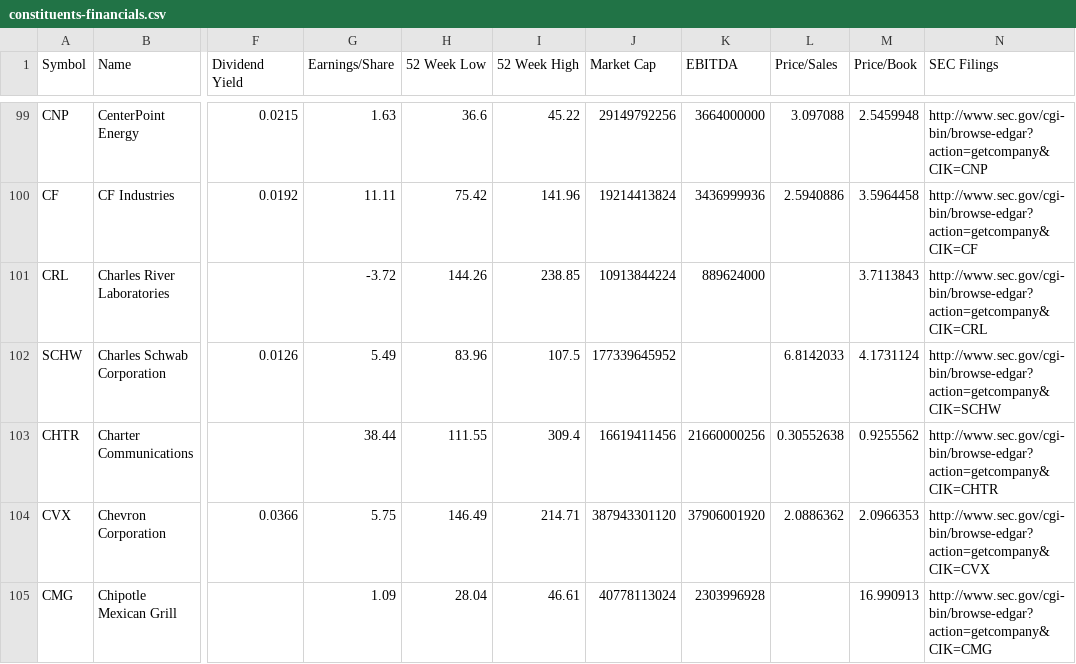
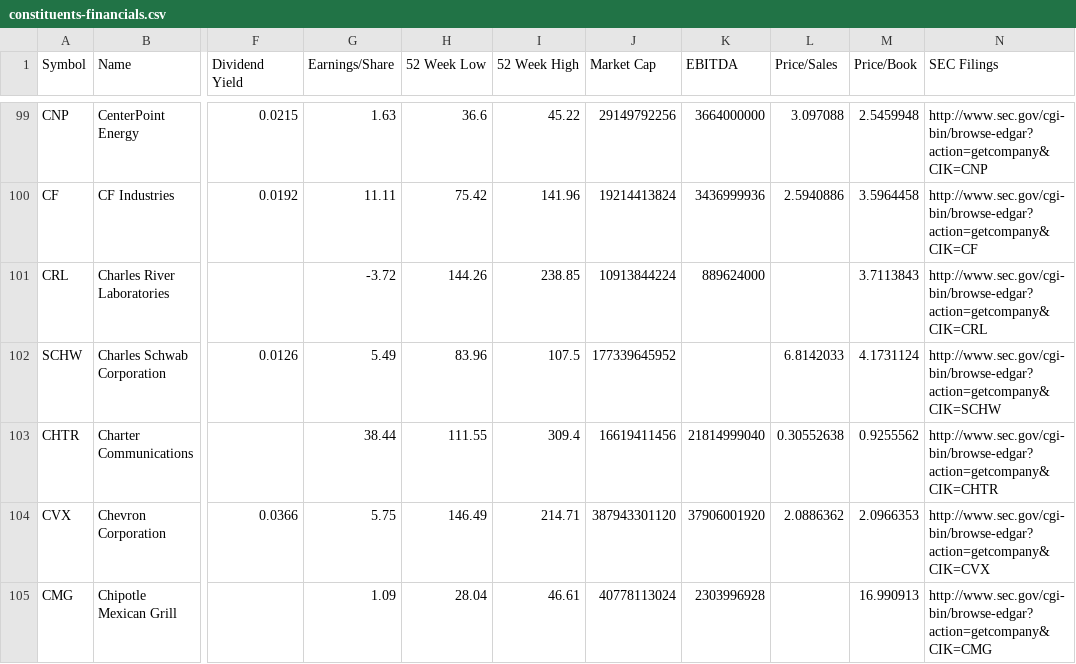
Before and after one commit to datasets/s-and-p-500-companies-financials, a CSV file: data/constituents-financials.csv, drawn as a sheet; only a part is shown, gaps mark what is left out; the diff covers the shown part only; the diff names each change by its address in the sheet, - before the commit and + after, or states it on an @@ line.

```diff
--- a/data/constituents-financials.csv
+++ b/data/constituents-financials.csv
-K103 (EBITDA): 21660000256
+K103 (EBITDA): 21814999040
```
Also changed, not shown: 26 edited cells elsewhere in this file.
